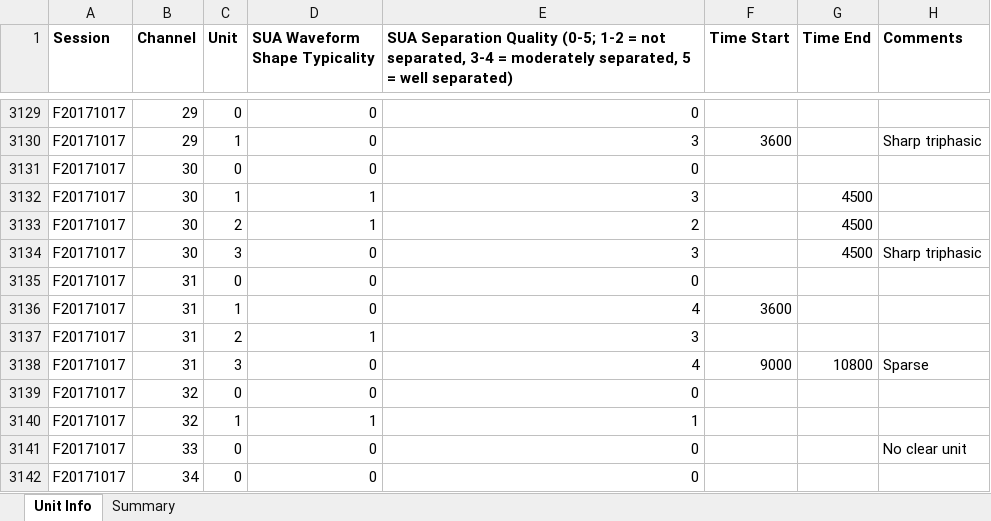
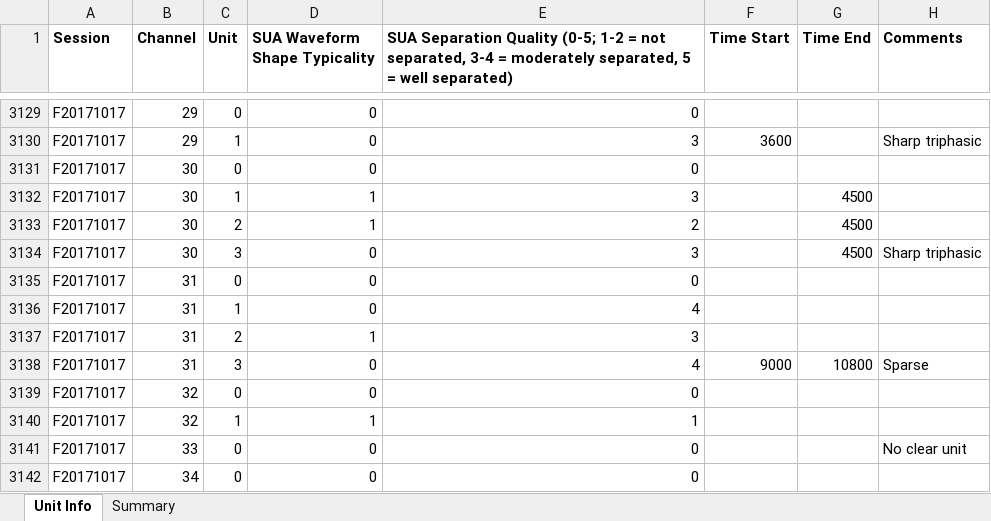
Before and after one commit to rly/gratings-task-analysis, an Excel workbook: spikeSortingNotes.xlsx, sheet Unit Info, drawn as a sheet; only a part is shown, gaps mark what is left out; values as stored, in another font and other column widths than the file's, no borders; conditional formats not drawn; the diff names each change by its address in the sheet, - before the commit and + after, or states it on an @@ line.

Commit message:
fix start time for F20171017 31a

```diff
--- a/spikeSortingNotes.xlsx (sheet Unit Info)
+++ b/spikeSortingNotes.xlsx (sheet Unit Info)
-F3136 (Time Start): 3600
+F3136 (Time Start): (empty)
```
